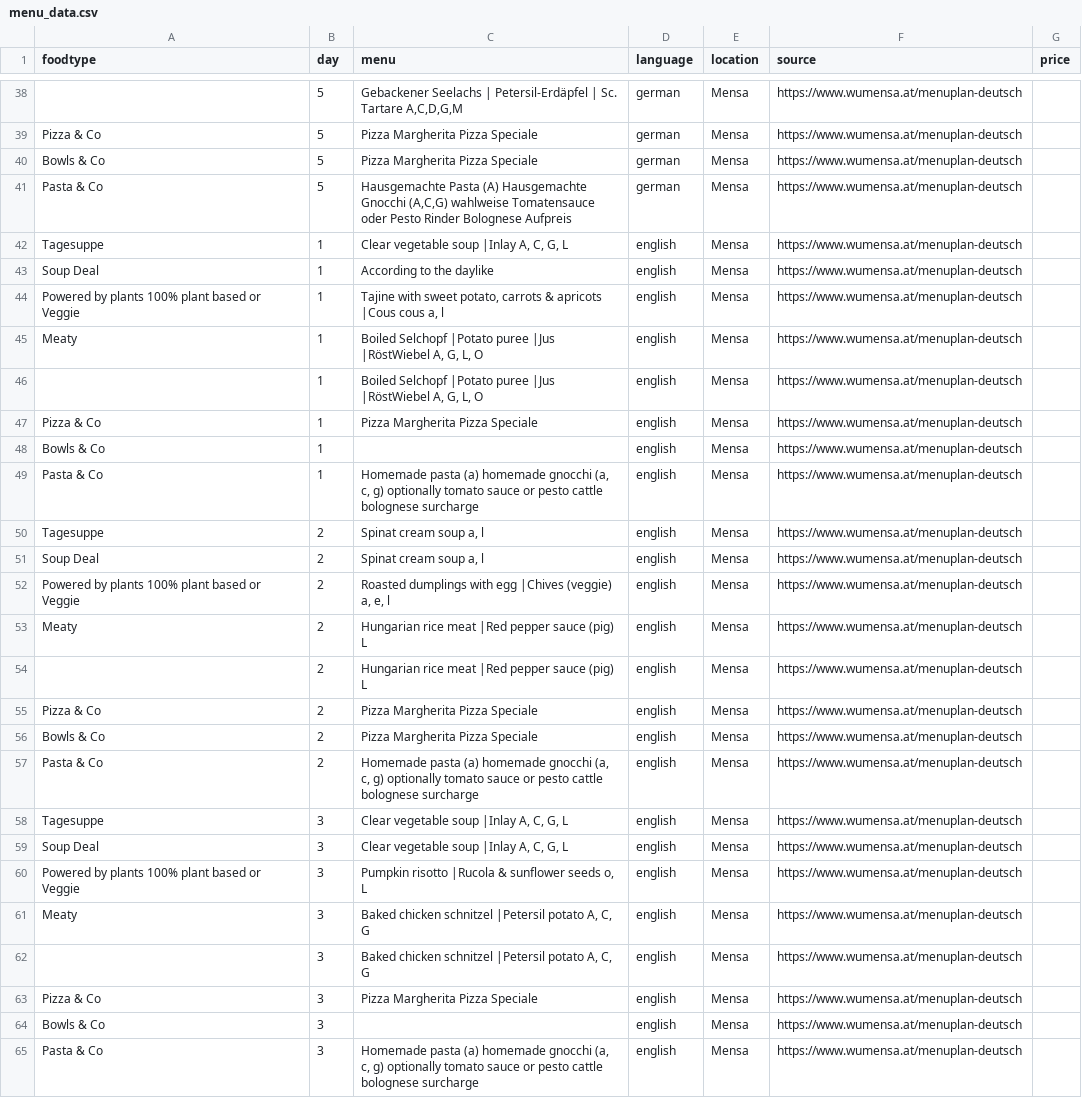
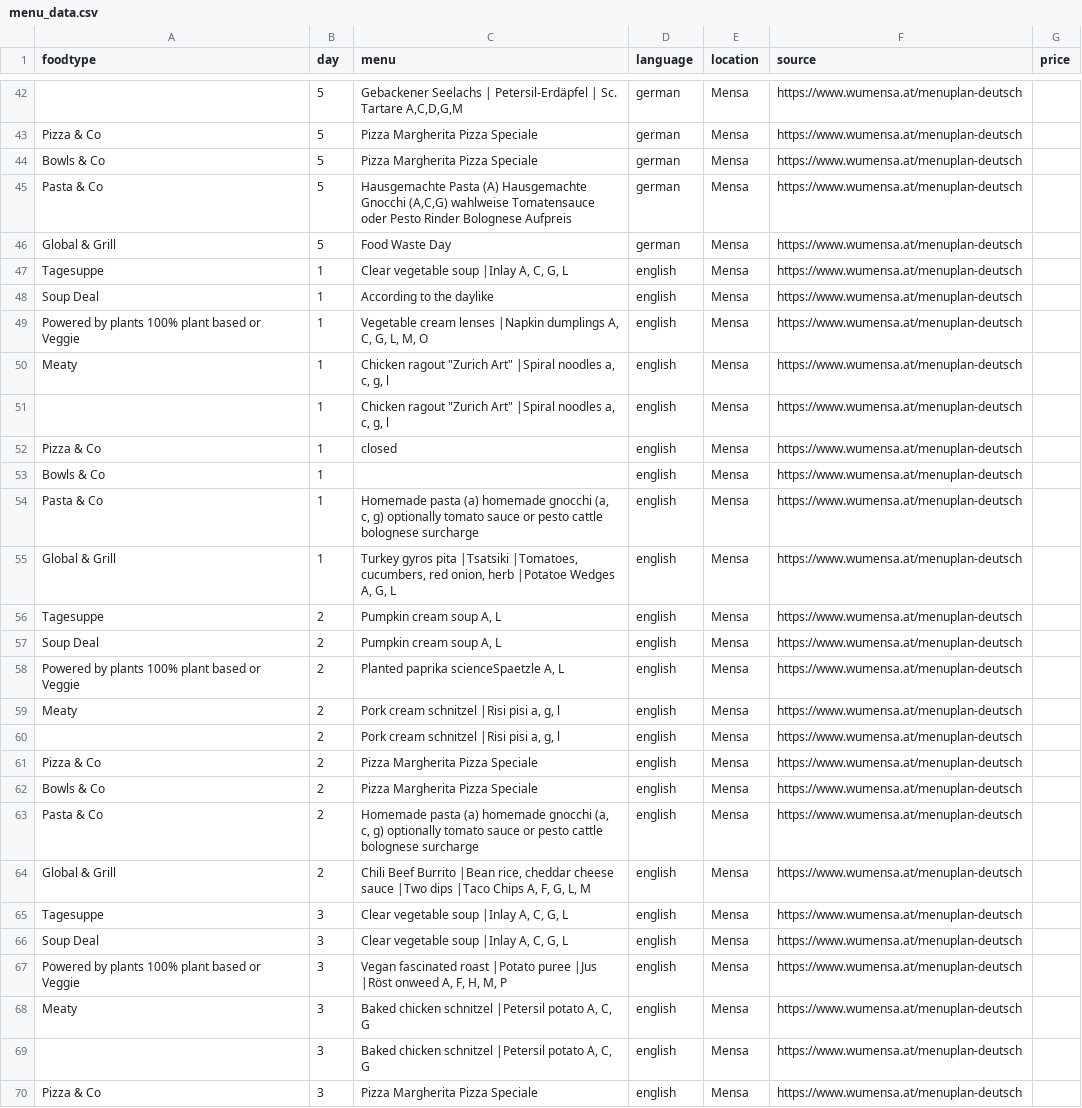
Before and after one commit to maxmheinze/menuscrape, a CSV file: menu_data.csv, drawn as a sheet; only a part is shown, gaps mark what is left out; the shorter side is filled out with more unchanged rows; the diff covers the shown part only.

```diff
--- a/menu_data.csv
+++ b/menu_data.csv
@@ -41,15 +45,17 @@ Bowls & Co,5,Pizza Margherita Pizza Speciale,german,Mensa,https://www.wumensa.at
 Pasta & Co,5,"Hausgemachte Pasta (A) Hausgemachte Gnocchi (A,C,G) wahlweise Tomatensauce oder Pesto Rinder Bolognese Aufpreis",german,Mensa,https://www.wumensa.at/menuplan-deutsch,
+Global & Grill,5,Food Waste Day,german,Mensa,https://www.wumensa.at/menuplan-deutsch,
 Tagesuppe,1,"Clear vegetable soup |Inlay A, C, G, L",english,Mensa,https://www.wumensa.at/menuplan-deutsch,
 Soup Deal,1,According to the daylike,english,Mensa,https://www.wumensa.at/menuplan-deutsch,
-Powered by plants 100% plant based or Veggie,1,"Tajine with sweet potato, carrots & apricots |Cous cous a, l",english,Mensa,https://www.wumensa.at/menuplan-deutsch,
-Meaty,1,"Boiled Selchopf |Potato puree |Jus |RöstWiebel A, G, L, O",english,Mensa,https://www.wumensa.at/menuplan-deutsch,
-,1,"Boiled Selchopf |Potato puree |Jus |RöstWiebel A, G, L, O",english,Mensa,https://www.wumensa.at/menuplan-deutsch,
-Pizza & Co,1,Pizza Margherita Pizza Speciale,english,Mensa,https://www.wumensa.at/menuplan-deutsch,
+Powered by plants 100% plant based or Veggie,1,"Vegetable cream lenses |Napkin dumplings A, C, G, L, M, O",english,Mensa,https://www.wumensa.at/menuplan-deutsch,
+Meaty,1,"Chicken ragout ""Zurich Art"" |Spiral noodles a, c, g, l",english,Mensa,https://www.wumensa.at/menuplan-deutsch,
+,1,"Chicken ragout ""Zurich Art"" |Spiral noodles a, c, g, l",english,Mensa,https://www.wumensa.at/menuplan-deutsch,
+Pizza & Co,1,closed,english,Mensa,https://www.wumensa.at/menuplan-deutsch,
 Bowls & Co,1,,english,Mensa,https://www.wumensa.at/menuplan-deutsch,
 Pasta & Co,1,"Homemade pasta (a) homemade gnocchi (a, c, g) optionally tomato sauce or pesto cattle bolognese surcharge",english,Mensa,https://www.wumensa.at/menuplan-deutsch,
-Tagesuppe,2,"Spinat cream soup a, l",english,Mensa,https://www.wumensa.at/menuplan-deutsch,
-Soup Deal,2,"Spinat cream soup a, l",english,Mensa,https://www.wumensa.at/menuplan-deutsch,
-Powered by plants 100% plant based or Veggie,2,"Roasted dumplings with egg |Chives (veggie) a, e, l",english,Mensa,https://www.wumensa.at/menuplan-deutsch,
-Meaty,2,Hungarian rice meat |Red pepper sauce (pig) L,english,Mensa,https://www.wumensa.at/menuplan-deutsch,
-,2,Hungarian rice meat |Red pepper sauce (pig) L,english,Mensa,https://www.wumensa.at/menuplan-deutsch,
+Global & Grill,1,"Turkey gyros pita |Tsatsiki |Tomatoes, cucumbers, red onion, herb |Potatoe Wedges A, G, L",english,Mensa,https://www.wumensa.at/menuplan-deutsch,
+Tagesuppe,2,"Pumpkin cream soup A, L",english,Mensa,https://www.wumensa.at/menuplan-deutsch,
+Soup Deal,2,"Pumpkin cream soup A, L",english,Mensa,https://www.wumensa.at/menuplan-deutsch,
+Powered by plants 100% plant based or Veggie,2,"Planted paprika scienceSpaetzle A, L",english,Mensa,https://www.wumensa.at/menuplan-deutsch,
+Meaty,2,"Pork cream schnitzel |Risi pisi a, g, l",english,Mensa,https://www.wumensa.at/menuplan-deutsch,
+,2,"Pork cream schnitzel |Risi pisi a, g, l",english,Mensa,https://www.wumensa.at/menuplan-deutsch,
 Pizza & Co,2,Pizza Margherita Pizza Speciale,english,Mensa,https://www.wumensa.at/menuplan-deutsch,
@@ -57,5 +63,6 @@ Bowls & Co,2,Pizza Margherita Pizza Speciale,english,Mensa,https://www.wumensa.a
 Pasta & Co,2,"Homemade pasta (a) homemade gnocchi (a, c, g) optionally tomato sauce or pesto cattle bolognese surcharge",english,Mensa,https://www.wumensa.at/menuplan-deutsch,
+Global & Grill,2,"Chili Beef Burrito |Bean rice, cheddar cheese sauce |Two dips |Taco Chips A, F, G, L, M",english,Mensa,https://www.wumensa.at/menuplan-deutsch,
 Tagesuppe,3,"Clear vegetable soup |Inlay A, C, G, L",english,Mensa,https://www.wumensa.at/menuplan-deutsch,
 Soup Deal,3,"Clear vegetable soup |Inlay A, C, G, L",english,Mensa,https://www.wumensa.at/menuplan-deutsch,
-Powered by plants 100% plant based or Veggie,3,"Pumpkin risotto |Rucola & sunflower seeds o, L",english,Mensa,https://www.wumensa.at/menuplan-deutsch,
+Powered by plants 100% plant based or Veggie,3,"Vegan fascinated roast |Potato puree |Jus |Röst onweed A, F, H, M, P",english,Mensa,https://www.wumensa.at/menuplan-deutsch,
 Meaty,3,"Baked chicken schnitzel |Petersil potato A, C, G",english,Mensa,https://www.wumensa.at/menuplan-deutsch,
```
Also changed, not shown: 7 added rows and 112 edited cells elsewhere in this file, 1 other file.
